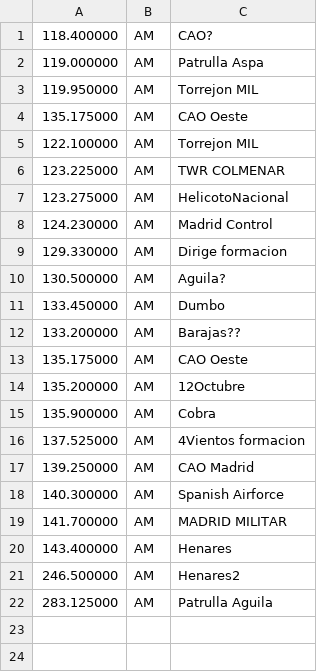
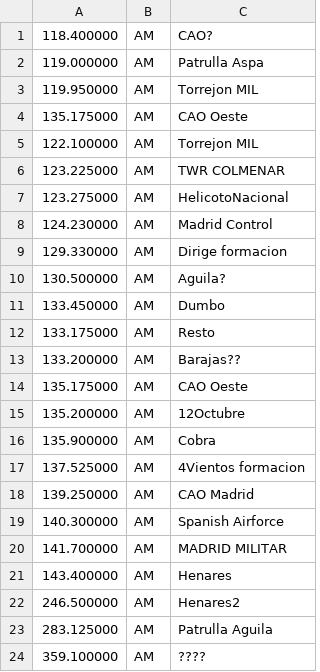
Before and after one commit to brecolbrecol/gqrx_scan, a CSV file: freq_12O.csv, drawn as a sheet; the diff names each change by its address in the sheet, - before the commit and + after, or states it on an @@ line.

Commit message:
feat: añado frecuencias escuchadas

```diff
--- a/freq_12O.csv
+++ b/freq_12O.csv
+row 12: 133.175000 | AM | Resto
+row 24: 359.100000 | AM | ????
```
